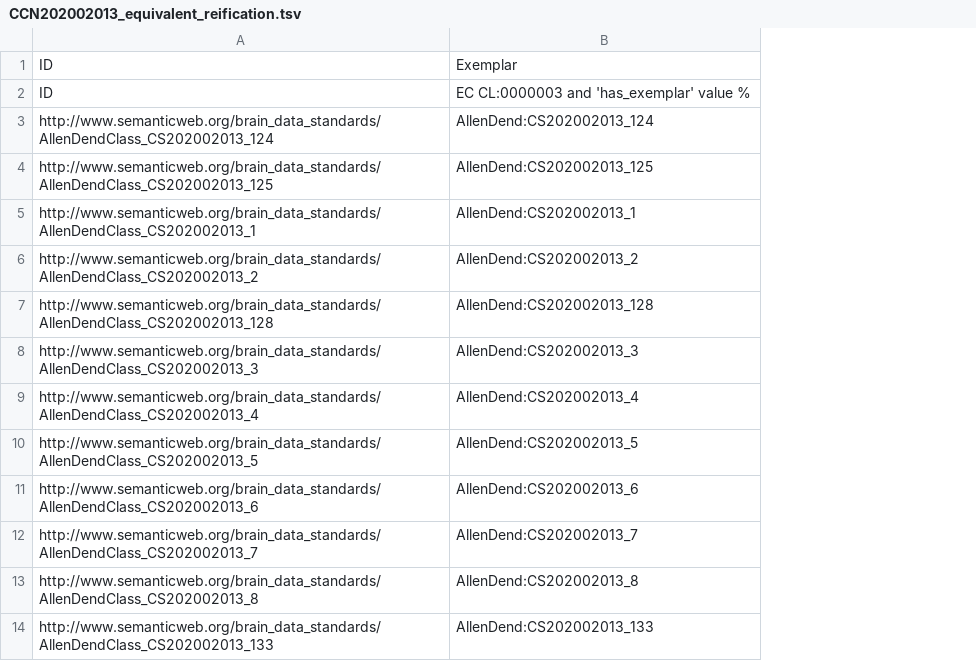
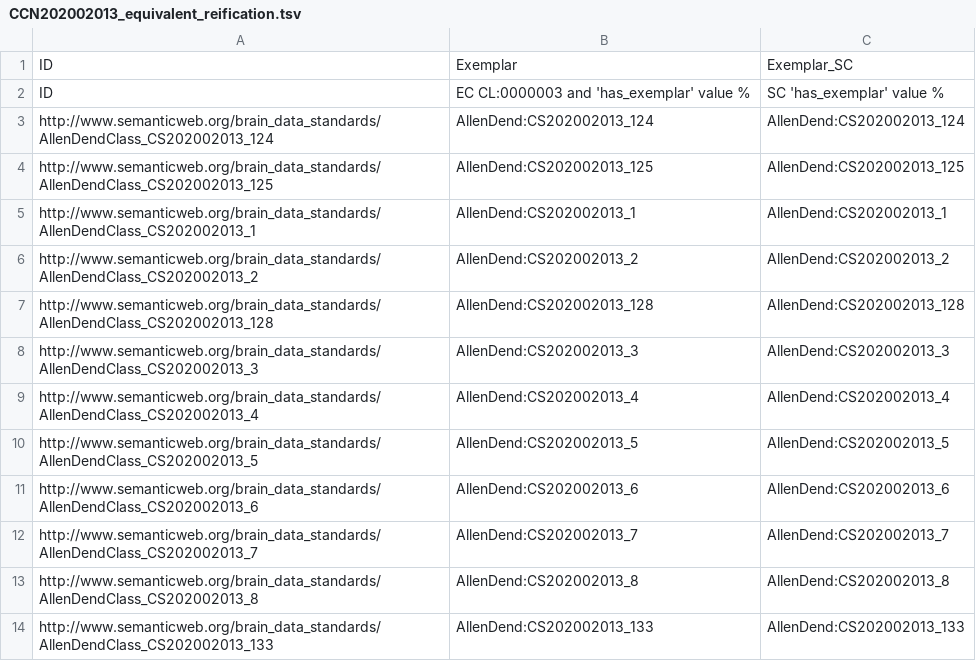
Before and after one commit to obophenotype/brain_data_standards_ontologies, a TSV file: src/templates/CCN202002013_equivalent_reification.tsv, drawn as a sheet; only a part is shown; the diff names each change by its address in the sheet, - before the commit and + after, or states it on an @@ line.

Commit message:
Extend equivalent_reification.tsv to add 'subclassOf R Value I axioms #74

```diff
--- a/src/templates/CCN202002013_equivalent_reification.tsv
+++ b/src/templates/CCN202002013_equivalent_reification.tsv
+column C, rows 1-14: Exemplar_SC | SC 'has_exemplar' value % | AllenDend:CS202002013_124 | AllenDend:CS202002013_125 | AllenDend:CS202002013_1 | AllenDend:CS202002013_2 | AllenDend:CS202002013_128 | AllenDend:CS202002013_3 | AllenDend:CS202002013_4 | AllenDend:CS202002013_5 | AllenDend:CS202002013_6 | AllenDend:CS202002013_7 | AllenDend:CS202002013_8 | AllenDend:CS202002013_133
```
Also changed, not shown: src/markers/CS202002013_markers_denormalized.tsv, 8 other files.
